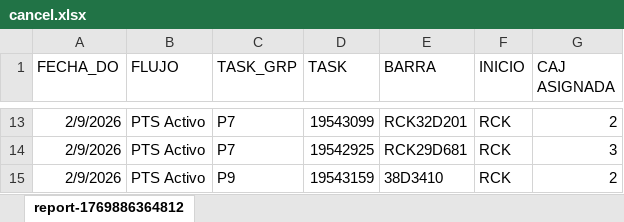
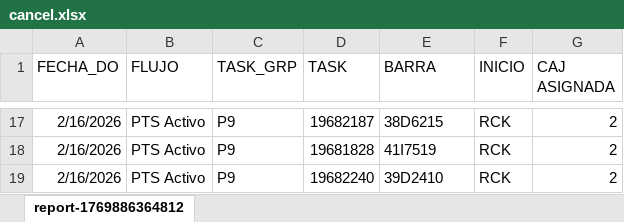
Before and after one commit to DrasuttMS/Developer, an Excel workbook: Automatismo/Automatizaciones/Cancelar task/cancel.xlsx, sheet report-1769886364812, drawn as a sheet; only a part is shown, gaps mark what is left out; values as stored, in another font and other column widths than the file's, no borders; removed rows and columns are numbered as before the commit, all else as after; the diff covers the shown part only; the diff names each change by its address in the sheet, - before the commit and + after, or states it on an @@ line.

```diff
--- a/Automatismo/Automatizaciones/Cancelar task/cancel.xlsx (sheet report-1769886364812)
+++ b/Automatismo/Automatizaciones/Cancelar task/cancel.xlsx (sheet report-1769886364812)
-A17 (FECHA_DO): 2/9/2026
+A17 (FECHA_DO): 2/16/2026
-C17 (TASK_GRP): P7
+C17 (TASK_GRP): P9
-D17 (TASK): 19543099
+D17 (TASK): 19682187
-E17 (BARRA): RCK32D201
+E17 (BARRA): 38D6215
-row 14: 2/9/2026 | PTS Activo | P7 | 19542925 | RCK29D681 | RCK | 3
+row 18: 2/16/2026 | PTS Activo | P9 | 19681828 | 41I7519 | RCK | 2
-A19 (FECHA_DO): 2/9/2026
+A19 (FECHA_DO): 2/16/2026
-D19 (TASK): 19543159
+D19 (TASK): 19682240
-E19 (BARRA): 38D3410
+E19 (BARRA): 39D2410
```
Also changed, not shown: 6 added rows, 2 removed rows and 32 edited cells elsewhere in this sheet, 32 other files.
